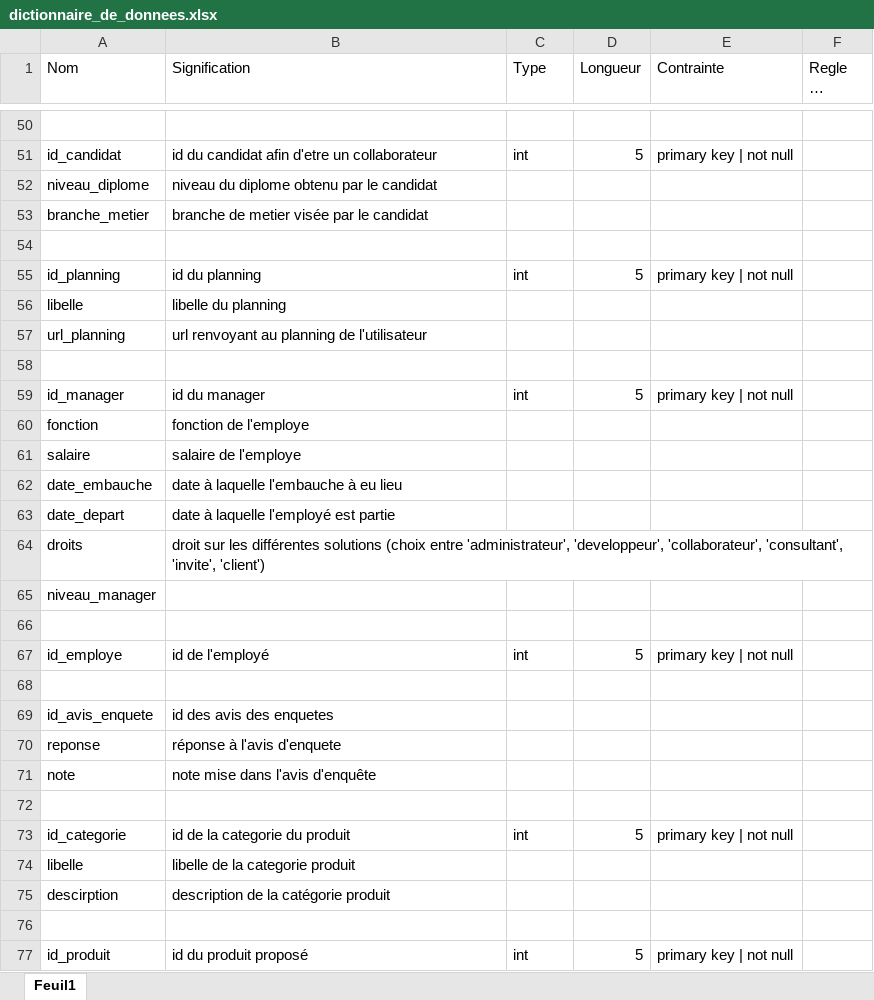
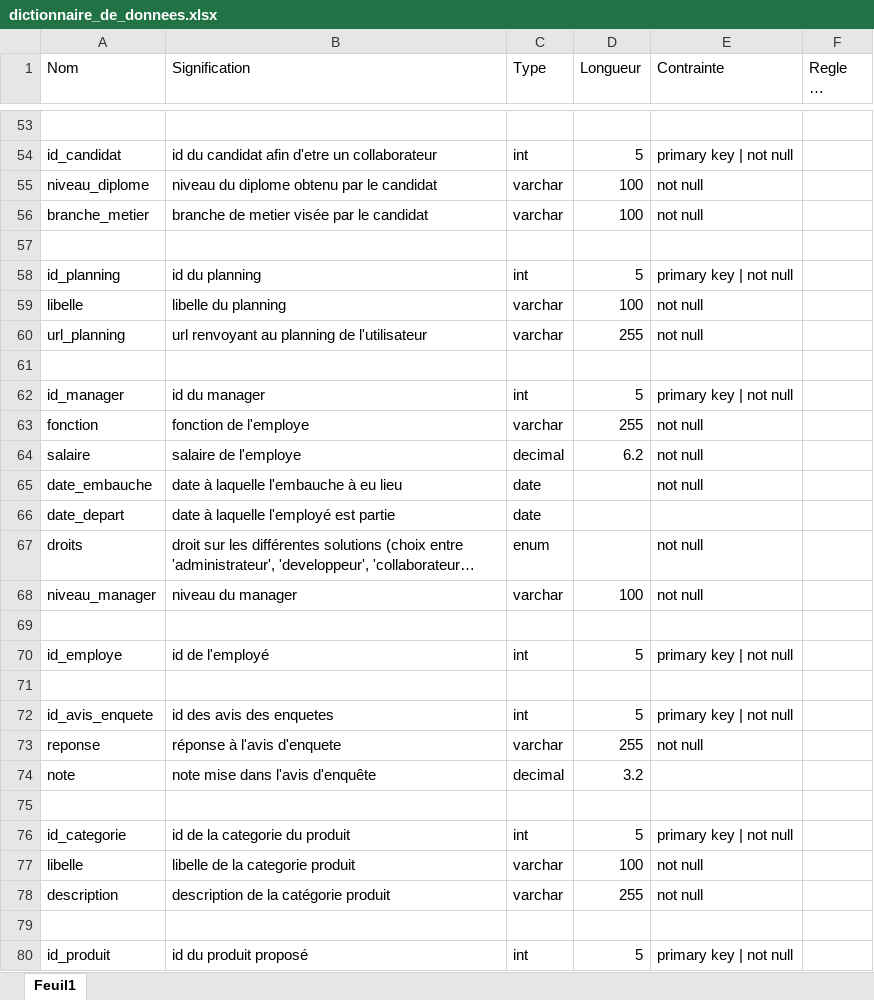
Before and after one commit to FelixMillon/AntiGaspi, an Excel workbook: doc/dictionnaire_de_donnees.xlsx, sheet Feuil1, drawn as a sheet; only a part is shown, gaps mark what is left out; long unchanged cells end in …; values as stored, in another font and other column widths than the file's, no cell formats; removed rows and columns are numbered as before the commit, all else as after; the diff covers the shown part only; the diff names each change by its address in the sheet, - before the commit and + after, or states it on an @@ line.

```diff
--- a/doc/dictionnaire_de_donnees.xlsx (sheet Feuil1)
+++ b/doc/dictionnaire_de_donnees.xlsx (sheet Feuil1)
-C55:C56 (Type): (empty)
+C55:C56 (Type): varchar
-D55:D56 (Longueur): (empty)
+D55:D56 (Longueur): 100
-E55:E56 (Contrainte): (empty)
+E55:E56 (Contrainte): not null
-C59:C60 (Type): (empty)
+C59:C60 (Type): varchar
-D59 (Longueur): (empty)
+D59 (Longueur): 100
-E59:E60 (Contrainte): (empty)
+E59:E60 (Contrainte): not null
-D60 (Longueur): (empty)
+D60 (Longueur): 255
-C63 (Type): (empty)
+C63 (Type): varchar
-D63 (Longueur): (empty)
+D63 (Longueur): 255
-E63:E65 (Contrainte): (empty)
+E63:E65 (Contrainte): not null
-C64 (Type): (empty)
+C64 (Type): decimal
-D64 (Longueur): (empty)
+D64 (Longueur): 6.2
-C65:C66 (Type): (empty)
+C65:C66 (Type): date
-C67 (Type): (empty)
+C67 (Type): enum
-E67 (Contrainte): (empty)
+E67 (Contrainte): not null
-row 65: niveau_manager
+row 68: niveau_manager | niveau du manager | varchar | 100 | not null
-C72 (Type): (empty)
+C72 (Type): int
-D72 (Longueur): (empty)
+D72 (Longueur): 5
-E72 (Contrainte): (empty)
+E72 (Contrainte): primary key | not null
-C73 (Type): (empty)
+C73 (Type): varchar
-D73 (Longueur): (empty)
+D73 (Longueur): 255
-E73 (Contrainte): (empty)
+E73 (Contrainte): not null
-C74 (Type): (empty)
+C74 (Type): decimal
-D74 (Longueur): (empty)
+D74 (Longueur): 3.2
-C77:C78 (Type): (empty)
+C77:C78 (Type): varchar
-D77 (Longueur): (empty)
+D77 (Longueur): 100
-E77:E78 (Contrainte): (empty)
+E77:E78 (Contrainte): not null
-A78 (Nom): descirption
+A78 (Nom): description
-D78 (Longueur): (empty)
+D78 (Longueur): 255
```
Also changed, not shown: 5 added rows, 2 removed rows and 181 edited cells elsewhere in this sheet, cell formats, 5 other files.
